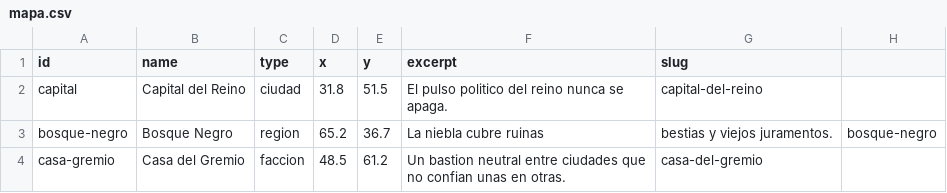
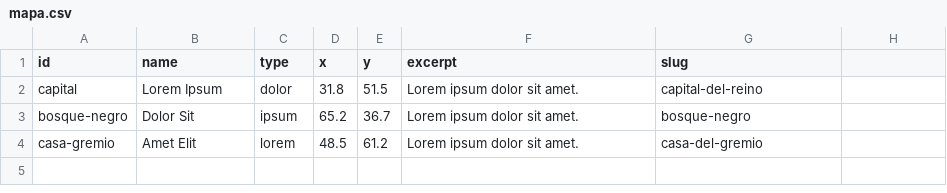
Before and after one commit to simolorenzo/gransiniestra, a CSV file: data/mapa.csv, drawn as a sheet.

```diff
--- a/data/mapa.csv
+++ b/data/mapa.csv
@@ -1,4 +1,4 @@
 id,name,type,x,y,excerpt,slug
-capital,Capital del Reino,ciudad,31.8,51.5,El pulso politico del reino nunca se apaga.,capital-del-reino
-bosque-negro,Bosque Negro,region,65.2,36.7,La niebla cubre ruinas, bestias y viejos juramentos.,bosque-negro
-casa-gremio,Casa del Gremio,faccion,48.5,61.2,Un bastion neutral entre ciudades que no confian unas en otras.,casa-del-gremio
+capital,Lorem Ipsum,dolor,31.8,51.5,Lorem ipsum dolor sit amet.,capital-del-reino
+bosque-negro,Dolor Sit,ipsum,65.2,36.7,Lorem ipsum dolor sit amet.,bosque-negro
+casa-gremio,Amet Elit,lorem,48.5,61.2,Lorem ipsum dolor sit amet.,casa-del-gremio
```
Also changed, not shown: data/guias.csv, 5 other files.
